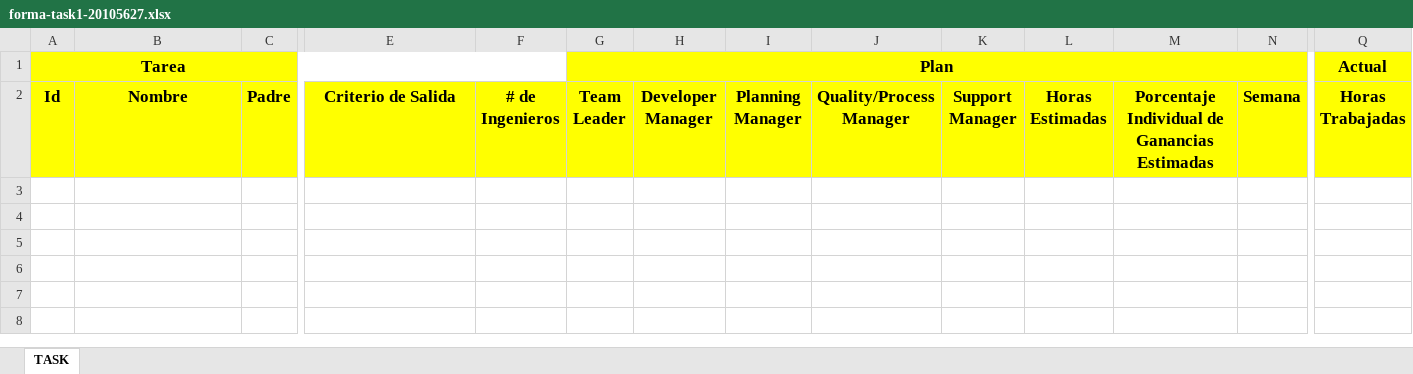
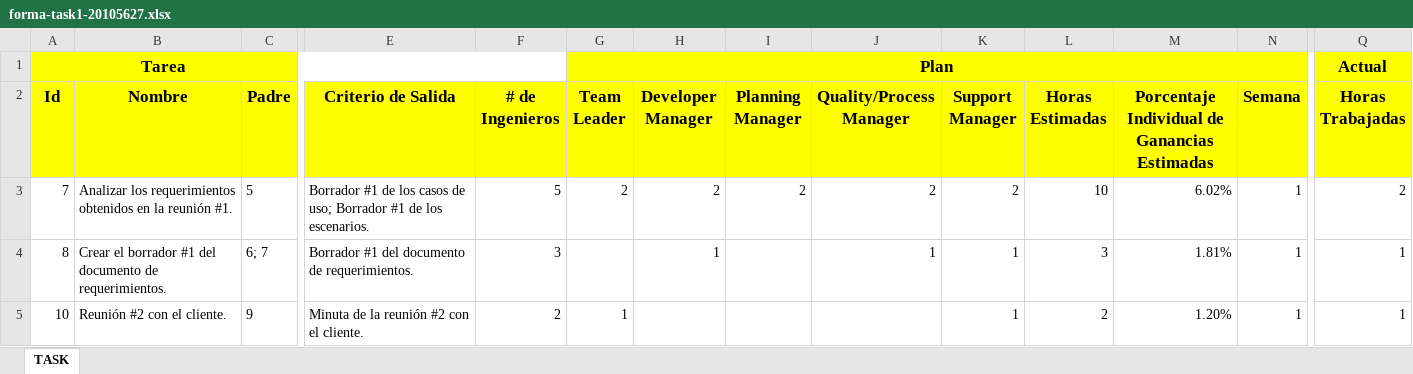
Before and after one commit to jw92/PPR, an Excel workbook: tspi/ciclo-1/task1/forma-task1-20105627.xlsx, sheet TASK, drawn as a sheet; only a part is shown, gaps mark what is left out; values as stored, in another font and other column widths than the file's, no borders; rows hold the shown columns only; the diff names each change by its address in the sheet, - before the commit and + after, or states it on an @@ line.

```diff
--- a/tspi/ciclo-1/task1/forma-task1-20105627.xlsx (sheet TASK)
+++ b/tspi/ciclo-1/task1/forma-task1-20105627.xlsx (sheet TASK)
+row 3: 7 | Analizar los requerimientos obtenidos en la reunión #1. | 5 | Borrador #1 de los casos de uso; Borrador #1 de los escenarios. | 5 | 2 | 2 | 2 | 2 | 2 | 10 | 6.02% | 1 | 2
+row 4: 8 | Crear el borrador #1 del documento de requerimientos. | 6; 7 | Borrador #1 del documento de requerimientos. | 3 |  | 1 |  | 1 | 1 | 3 | 1.81% | 1 | 1
+row 5: 10 | Reunión #2 con el cliente. | 9 | Minuta de la reunión #2 con el cliente. | 2 | 1 |  |  |  | 1 | 2 | 1.20% | 1 | 1
```
Also changed, not shown: tspi/ciclo-1/logt1/forma-logt1-20105627.xlsx.
